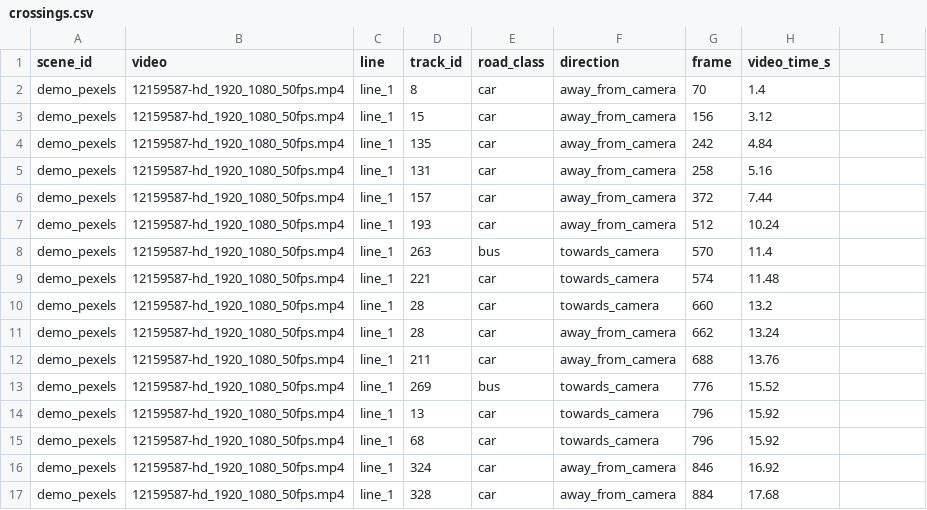
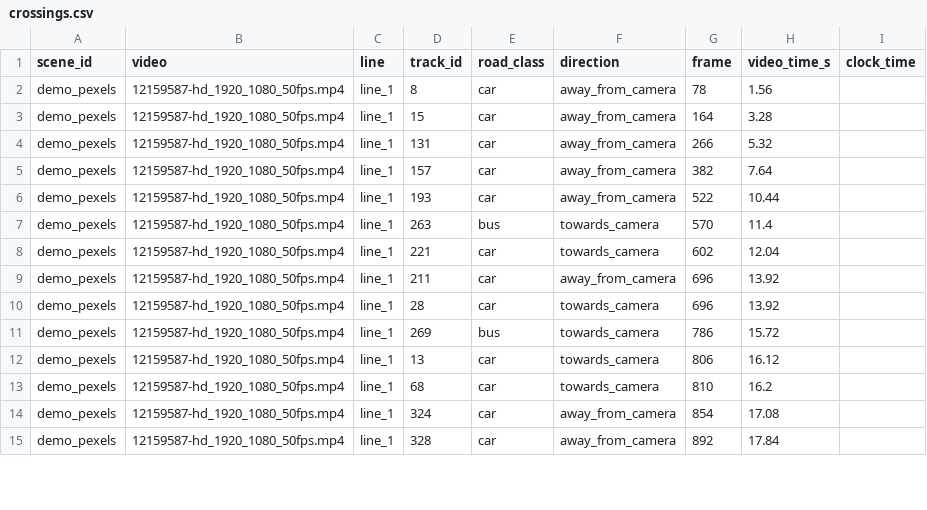
Before and after one commit to princiliadaci/traffic-vision-senegal, a CSV file: examples/demo/crossings.csv, drawn as a sheet; only a part is shown; the diff covers the shown part only.

```diff
--- a/examples/demo/crossings.csv
+++ b/examples/demo/crossings.csv
@@ -1,7 +1,6 @@
-scene_id,video,line,track_id,road_class,direction,frame,video_time_s
-demo_pexels,12159587-hd_1920_1080_50fps.mp4,line_1,8,car,away_from_camera,70,1.4
-demo_pexels,12159587-hd_1920_1080_50fps.mp4,line_1,15,car,away_from_camera,156,3.12
-demo_pexels,12159587-hd_1920_1080_50fps.mp4,line_1,135,car,away_from_camera,242,4.84
-demo_pexels,12159587-hd_1920_1080_50fps.mp4,line_1,131,car,away_from_camera,258,5.16
-demo_pexels,12159587-hd_1920_1080_50fps.mp4,line_1,157,car,away_from_camera,372,7.44
-demo_pexels,12159587-hd_1920_1080_50fps.mp4,line_1,193,car,away_from_camera,512,10.24
+scene_id,video,line,track_id,road_class,direction,frame,video_time_s,clock_time
+demo_pexels,12159587-hd_1920_1080_50fps.mp4,line_1,8,car,away_from_camera,78,1.56,
+demo_pexels,12159587-hd_1920_1080_50fps.mp4,line_1,15,car,away_from_camera,164,3.28,
+demo_pexels,12159587-hd_1920_1080_50fps.mp4,line_1,131,car,away_from_camera,266,5.32,
+demo_pexels,12159587-hd_1920_1080_50fps.mp4,line_1,157,car,away_from_camera,382,7.64,
+demo_pexels,12159587-hd_1920_1080_50fps.mp4,line_1,193,car,away_from_camera,522,10.44,
@@ -9,9 +8,8 @@ demo_pexels,12159587-hd_1920_1080_50fps.mp4,line_1,263,bus,towards_camera,570,11
-demo_pexels,12159587-hd_1920_1080_50fps.mp4,line_1,221,car,towards_camera,574,11.48
-demo_pexels,12159587-hd_1920_1080_50fps.mp4,line_1,28,car,towards_camera,660,13.2
-demo_pexels,12159587-hd_1920_1080_50fps.mp4,line_1,28,car,away_from_camera,662,13.24
-demo_pexels,12159587-hd_1920_1080_50fps.mp4,line_1,211,car,away_from_camera,688,13.76
-demo_pexels,12159587-hd_1920_1080_50fps.mp4,line_1,269,bus,towards_camera,776,15.52
-demo_pexels,12159587-hd_1920_1080_50fps.mp4,line_1,13,car,towards_camera,796,15.92
-demo_pexels,12159587-hd_1920_1080_50fps.mp4,line_1,68,car,towards_camera,796,15.92
-demo_pexels,12159587-hd_1920_1080_50fps.mp4,line_1,324,car,away_from_camera,846,16.92
-demo_pexels,12159587-hd_1920_1080_50fps.mp4,line_1,328,car,away_from_camera,884,17.68
+demo_pexels,12159587-hd_1920_1080_50fps.mp4,line_1,221,car,towards_camera,602,12.04,
+demo_pexels,12159587-hd_1920_1080_50fps.mp4,line_1,211,car,away_from_camera,696,13.92,
+demo_pexels,12159587-hd_1920_1080_50fps.mp4,line_1,28,car,towards_camera,696,13.92,
+demo_pexels,12159587-hd_1920_1080_50fps.mp4,line_1,269,bus,towards_camera,786,15.72,
+demo_pexels,12159587-hd_1920_1080_50fps.mp4,line_1,13,car,towards_camera,806,16.12,
+demo_pexels,12159587-hd_1920_1080_50fps.mp4,line_1,68,car,towards_camera,810,16.2,
+demo_pexels,12159587-hd_1920_1080_50fps.mp4,line_1,324,car,away_from_camera,854,17.08,
+demo_pexels,12159587-hd_1920_1080_50fps.mp4,line_1,328,car,away_from_camera,892,17.84,
```
Also changed, not shown: 4 removed rows and 63 edited cells elsewhere in this file, 37 other files.
